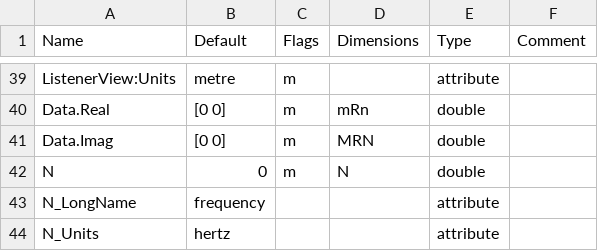
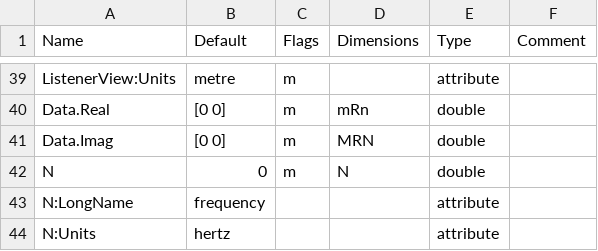
Before and after one commit to pyfar/sofar, a CSV file: sofar/conventions/SimpleFreeFieldHRTF_2.0.csv, drawn as a sheet; only a part is shown, gaps mark what is left out; the diff names each change by its address in the sheet, - before the commit and + after, or states it on an @@ line.

Commit message:
[skip ci] corrected inconsistencies in the convention files

```diff
--- a/sofar/conventions/SimpleFreeFieldHRTF_2.0.csv
+++ b/sofar/conventions/SimpleFreeFieldHRTF_2.0.csv
-A43 (Name): N_LongName
+A43 (Name): N:LongName
-A44 (Name): N_Units
+A44 (Name): N:Units
```
Also changed, not shown: sofar/conventions/FreeFieldHRTF_1.0.csv, sofar/conventions/GeneralTF-E_1.0.csv, 7 other files.
